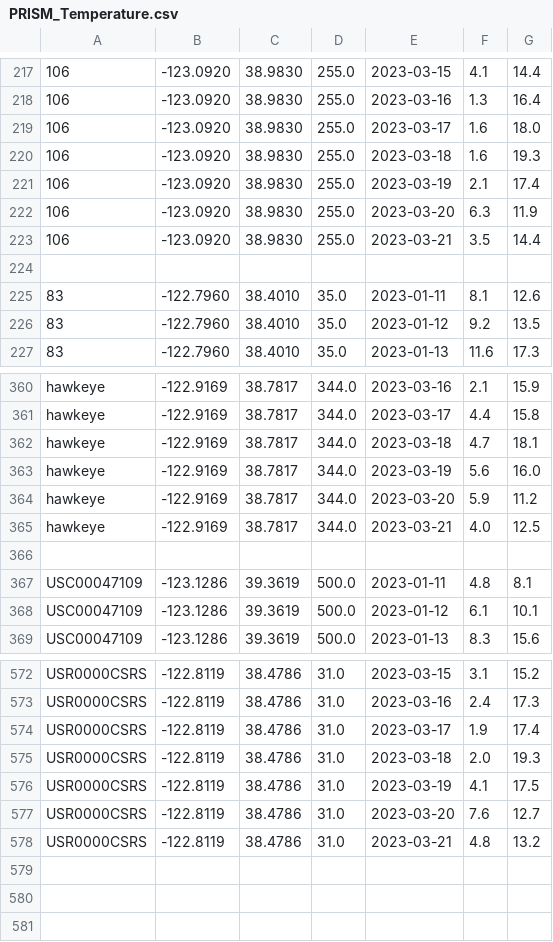
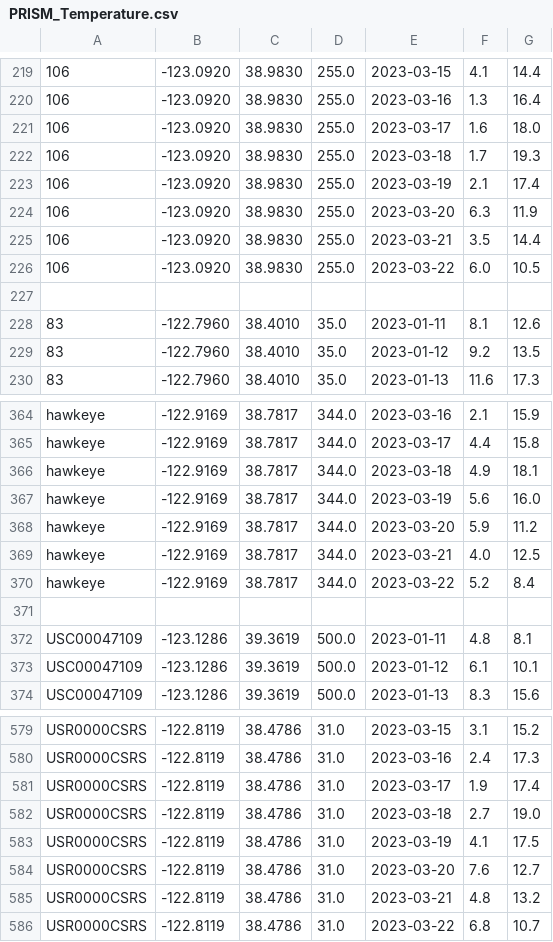
Before and after one commit to CAWaterBoardDataCenter/DWRAT_DataScraping, a CSV file: WebData/PRISM_Temperature.csv, drawn as a sheet; only a part is shown, gaps mark what is left out; addresses are those after the commit; the diff covers the shown part only; the diff names each change by its address in the sheet, - before the commit and + after, or states it on an @@ line.

```diff
--- a/WebData/PRISM_Temperature.csv
+++ b/WebData/PRISM_Temperature.csv
-F222: 1.6
+F222: 1.7
+row 226: 106 | -123.0920 | 38.9830 | 255.0 | 2023-03-22 | 6.0 | 10.5
-F366: 4.7
+F366: 4.9
+row 370: hawkeye | -122.9169 | 38.7817 | 344.0 | 2023-03-22 | 5.2 | 8.4
-F582: 2.0
+F582: 2.7
-G582: 19.3
+G582: 19.0
+row 586: USR0000CSRS | -122.8119 | 38.4786 | 31.0 | 2023-03-22 | 6.8 | 10.7
```
Also changed, not shown: 5 added rows and 9 edited cells elsewhere in this file, ProcessedData/Prism_Processed.csv, WebData/Prism_Precipitation.csv, 35 other files.
